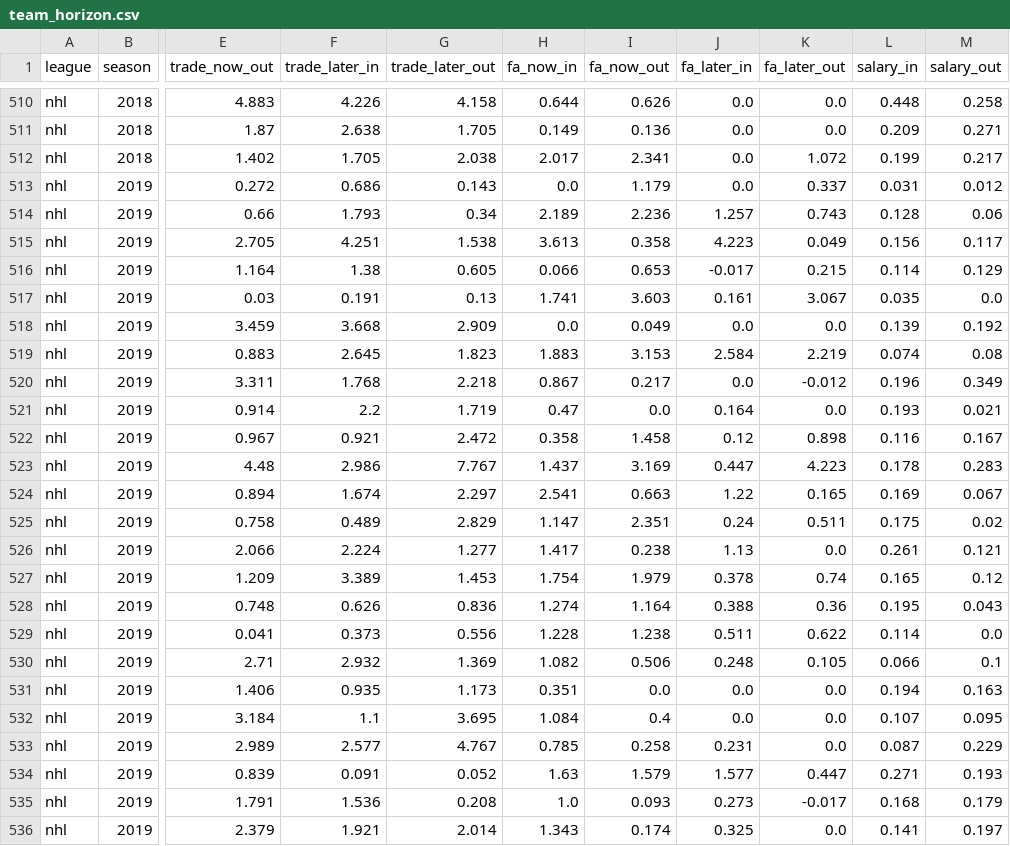
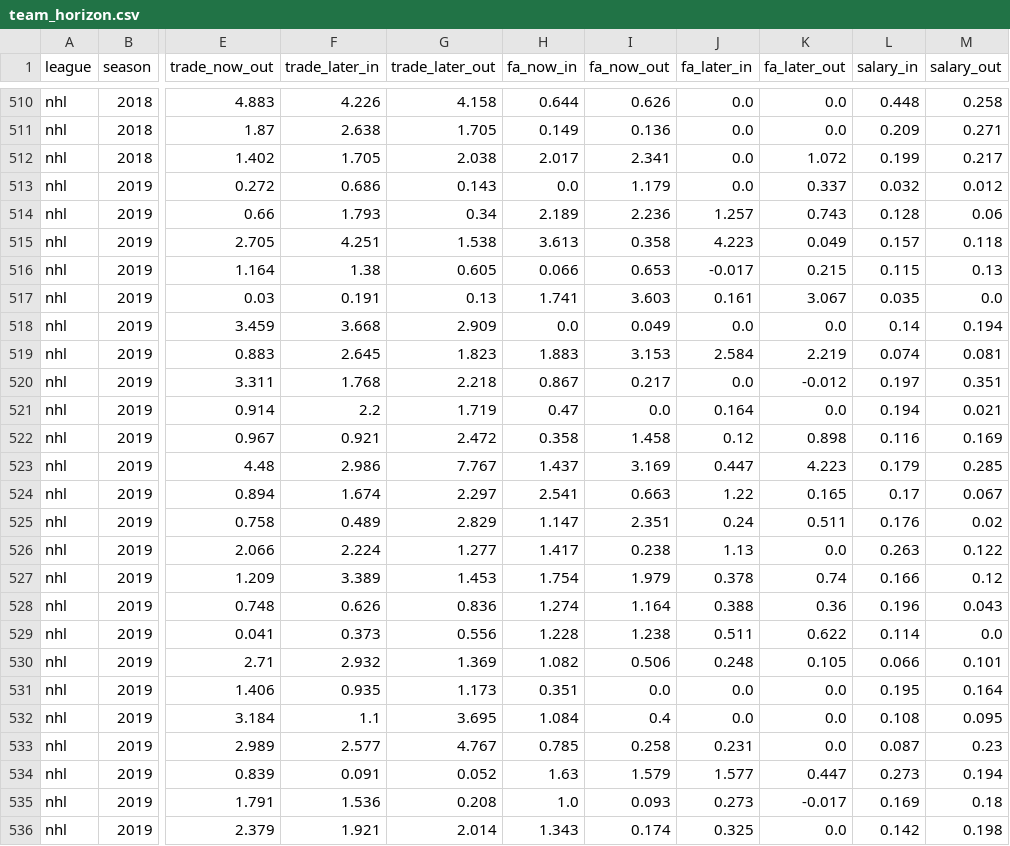
Before and after one commit to drburke-droid/nhl-sog-predictor, a CSV file: world_roads/media/rebuild/team_horizon.csv, drawn as a sheet; only a part is shown, gaps mark what is left out; the diff covers the shown part only; the diff names each change by its address in the sheet, - before the commit and + after, or states it on an @@ line.

```diff
--- a/world_roads/media/rebuild/team_horizon.csv
+++ b/world_roads/media/rebuild/team_horizon.csv
-L513 (salary_in): 0.031
+L513 (salary_in): 0.032
-L515 (salary_in): 0.156
+L515 (salary_in): 0.157
-M515 (salary_out): 0.117
+M515 (salary_out): 0.118
-L516 (salary_in): 0.114
+L516 (salary_in): 0.115
-M516 (salary_out): 0.129
+M516 (salary_out): 0.13
-L518 (salary_in): 0.139
+L518 (salary_in): 0.14
-M518 (salary_out): 0.192
+M518 (salary_out): 0.194
-M519 (salary_out): 0.08
+M519 (salary_out): 0.081
-L520 (salary_in): 0.196
+L520 (salary_in): 0.197
-M520 (salary_out): 0.349
+M520 (salary_out): 0.351
-L521 (salary_in): 0.193
+L521 (salary_in): 0.194
-M522 (salary_out): 0.167
+M522 (salary_out): 0.169
-L523 (salary_in): 0.178
+L523 (salary_in): 0.179
-M523 (salary_out): 0.283
+M523 (salary_out): 0.285
-L524 (salary_in): 0.169
+L524 (salary_in): 0.17
-L525 (salary_in): 0.175
+L525 (salary_in): 0.176
-L526 (salary_in): 0.261
+L526 (salary_in): 0.263
-M526 (salary_out): 0.121
+M526 (salary_out): 0.122
-L527 (salary_in): 0.165
+L527 (salary_in): 0.166
-L528 (salary_in): 0.195
+L528 (salary_in): 0.196
-M530 (salary_out): 0.1
+M530 (salary_out): 0.101
-L531 (salary_in): 0.194
+L531 (salary_in): 0.195
-M531 (salary_out): 0.163
+M531 (salary_out): 0.164
-L532 (salary_in): 0.107
+L532 (salary_in): 0.108
-M533 (salary_out): 0.229
+M533 (salary_out): 0.23
-L534 (salary_in): 0.271
+L534 (salary_in): 0.273
-M534 (salary_out): 0.193
+M534 (salary_out): 0.194
-L535 (salary_in): 0.168
+L535 (salary_in): 0.169
-M535 (salary_out): 0.179
+M535 (salary_out): 0.18
-L536 (salary_in): 0.141
+L536 (salary_in): 0.142
-M536 (salary_out): 0.197
+M536 (salary_out): 0.198
```
Also changed, not shown: 44 edited cells elsewhere in this file, world_roads/media/rebuild/horizon_events.csv, world_roads/media/rebuild/lever_events.csv, 6 other files.
